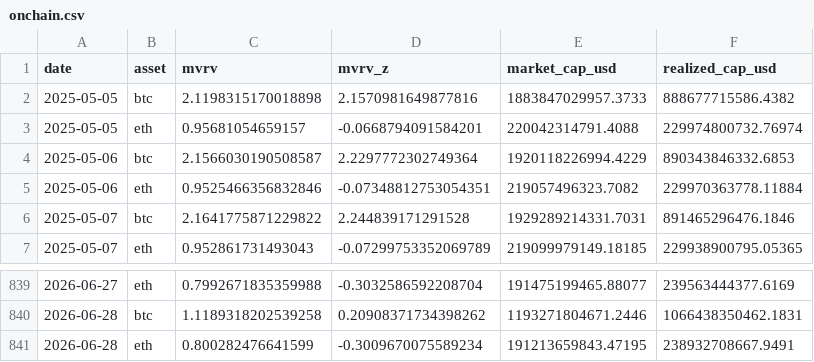
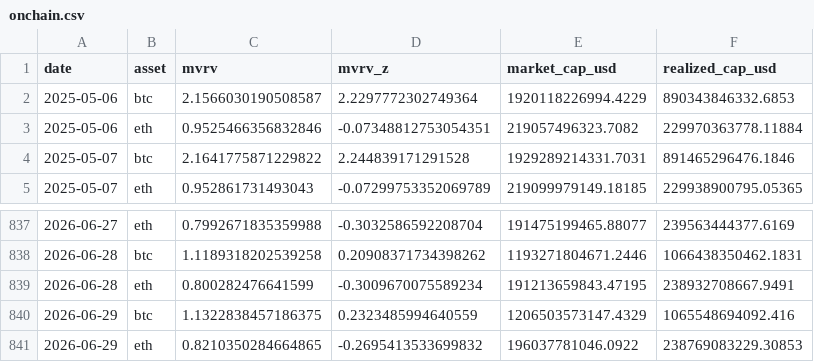
Before and after one commit to sanderdayan1982/cslc-pipeline, a CSV file: data/onchain.csv, drawn as a sheet; only a part is shown, gaps mark what is left out; removed rows and columns are numbered as before the commit, all else as after; the diff names each change by its address in the sheet, - before the commit and + after, or states it on an @@ line.

```diff
--- a/data/onchain.csv
+++ b/data/onchain.csv
-row 2: 2025-05-05 | btc | 2.1198315170018898 | 2.1570981649877816 | 1883847029957.3733 | 888677715586.4382
-row 3: 2025-05-05 | eth | 0.95681054659157 | -0.0668794091584201 | 220042314791.4088 | 229974800732.76974
+row 840: 2026-06-29 | btc | 1.1322838457186375 | 0.2323485994640559 | 1206503573147.4329 | 1065548694092.416
+row 841: 2026-06-29 | eth | 0.8210350284664865 | -0.2695413533699832 | 196037781046.0922 | 238769083229.30853
```
Also changed, not shown: data/funding_oi.csv, data/stablecoins.csv.
